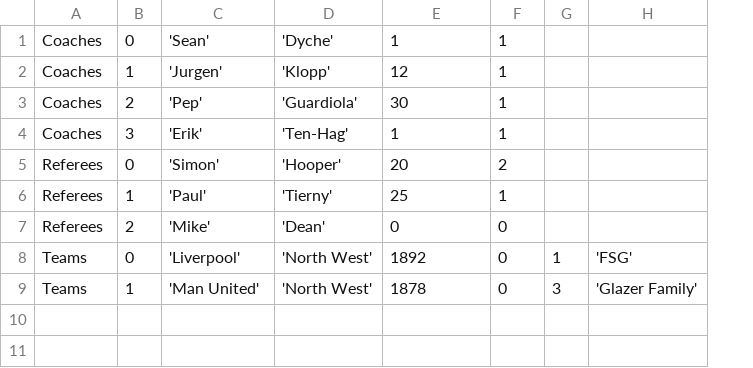
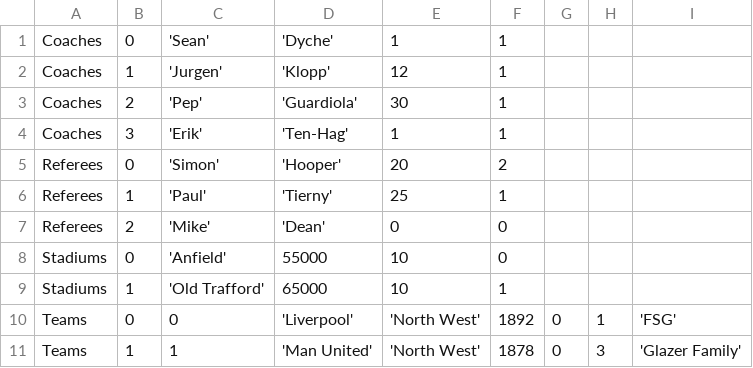
Before and after one commit to JosephAJJames/201cw, a CSV file: src/38639416.csv, drawn as a sheet; addresses are those after the commit; the diff names each change by its address in the sheet, - before the commit and + after, or states it on an @@ line.

```diff
--- a/src/38639416.csv
+++ b/src/38639416.csv
+column G, rows 10-11: 0 | 0
+row 8: Stadiums | 0 | 'Anfield' | 55000 | 10 | 0
+row 9: Stadiums | 1 | 'Old Trafford' | 65000 | 10 | 1
-C10: 'Liverpool'
+C10: 0
-D10: 'North West'
+D10: 'Liverpool'
-E10: 1892
+E10: 'North West'
-F10: 0
+F10: 1892
-C11: 'Man United'
+C11: 1
-D11: 'North West'
+D11: 'Man United'
-E11: 1878
+E11: 'North West'
-F11: 0
+F11: 1878
```
Also changed, not shown: 1 other file.
